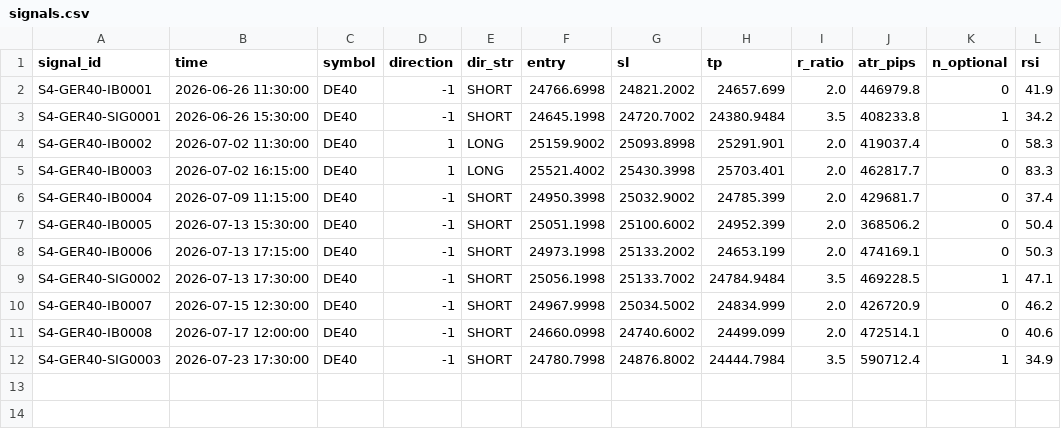
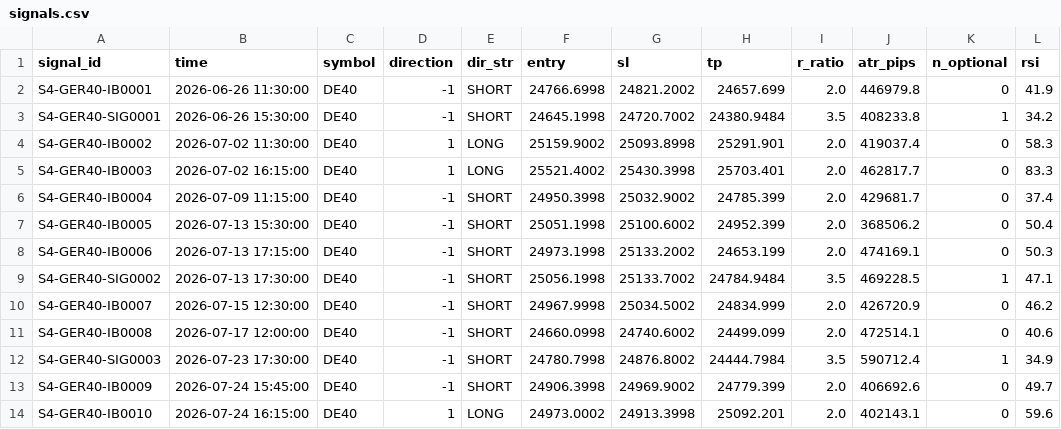
Before and after one commit to alexandrutarnicer-ai/trading-bot, a CSV file: data/live_signals/session4/signals.csv, drawn as a sheet; the diff names each change by its address in the sheet, - before the commit and + after, or states it on an @@ line.

Commit message:
signals

```diff
--- a/data/live_signals/session4/signals.csv
+++ b/data/live_signals/session4/signals.csv
+row 13: S4-GER40-IB0009 | 2026-07-24 15:45:00 | DE40 | -1 | SHORT | 24906.3998 | 24969.9002 | 24779.399 | 2.0 | 406692.6 | 0 | 49.7
+row 14: S4-GER40-IB0010 | 2026-07-24 16:15:00 | DE40 | 1 | LONG | 24973.0002 | 24913.3998 | 25092.201 | 2.0 | 402143.1 | 0 | 59.6
```
Also changed, not shown: data/ai/ai_outcomes.csv, data/live_signals/session7/outcomes.csv, 3 other files.
